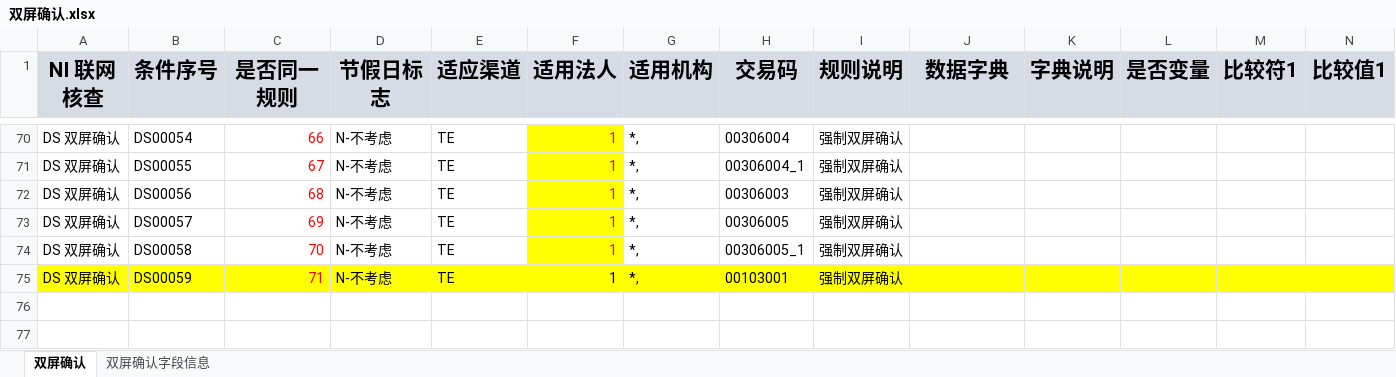
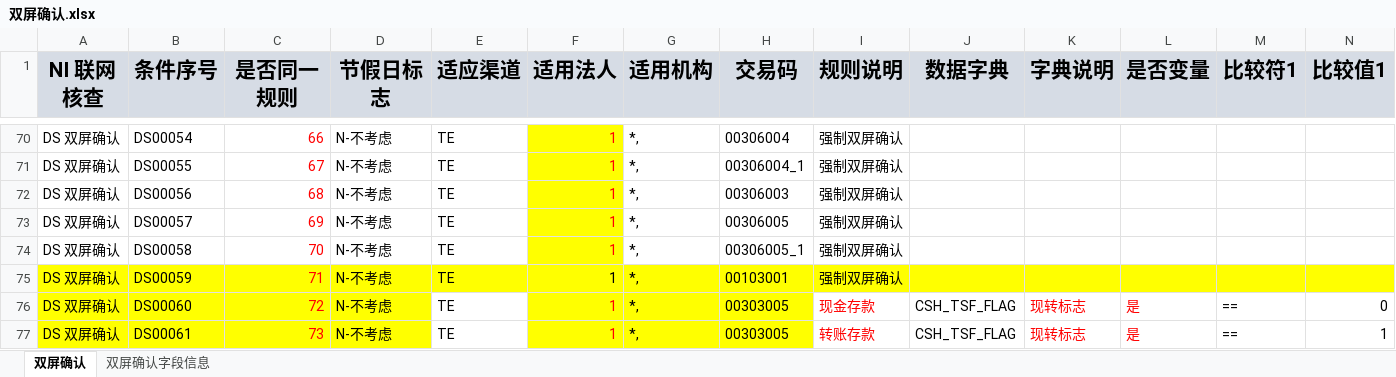
Before and after one commit to somebody2012/node-excel, an Excel workbook: src/doubleScreen/双屏确认.xlsx, sheet 双屏确认, drawn as a sheet; only a part is shown, gaps mark what is left out; values as stored, in another font and other column widths than the file's, no borders; rows hold the shown columns only; the diff names each change by its address in the sheet, - before the commit and + after, or states it on an @@ line.

```diff
--- a/src/doubleScreen/双屏确认.xlsx (sheet 双屏确认)
+++ b/src/doubleScreen/双屏确认.xlsx (sheet 双屏确认)
+row 76: DS 双屏确认 | DS00060 | 72 | N-不考虑 | TE | 1 | *, | 00303005 | 现金存款 | CSH_TSF_FLAG | 现转标志 | 是 | == | 0
+row 77: DS 双屏确认 | DS00061 | 73 | N-不考虑 | TE | 1 | *, | 00303005 | 转账存款 | CSH_TSF_FLAG | 现转标志 | 是 | == | 1
```
Also changed, not shown: sheet 双屏确认字段信息, src/doubleLine/双热线.xlsx, 5 other files.
